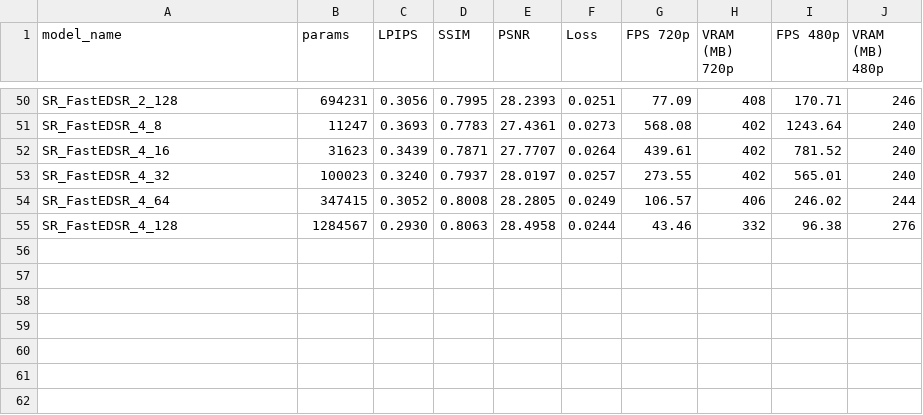
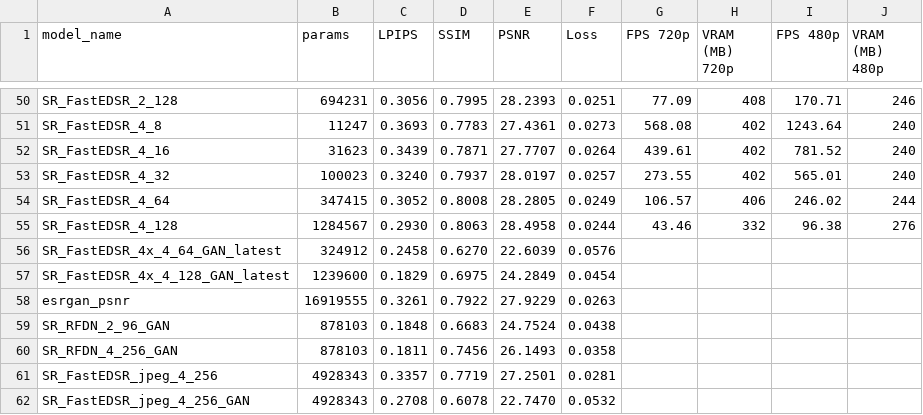
Before and after one commit to ig0r2/super-resolution-cnn, a CSV file: results/results_4x_DIV2K_half.csv, drawn as a sheet; only a part is shown, gaps mark what is left out.

Commit message:
Added GAN trainer and ESRGAN model. Improved trainers and trainer config

```diff
--- a/results/results_4x_DIV2K_half.csv
+++ b/results/results_4x_DIV2K_half.csv
@@ -55 +55,8 @@ SR_FastEDSR_4_64,347415,0.3052,0.8008,28.2805,0.0249,106.57,406,246.02,244
 SR_FastEDSR_4_128,1284567,0.2930,0.8063,28.4958,0.0244,43.46,332,96.38,276
+SR_FastEDSR_4x_4_64_GAN_latest,324912,0.2458,0.6270,22.6039,0.0576,,,,
+SR_FastEDSR_4x_4_128_GAN_latest,1239600,0.1829,0.6975,24.2849,0.0454,,,,
+esrgan_psnr,16919555,0.3261,0.7922,27.9229,0.0263,,,,
+SR_RFDN_2_96_GAN,878103,0.1848,0.6683,24.7524,0.0438,,,,
+SR_RFDN_4_256_GAN,878103,0.1811,0.7456,26.1493,0.0358,,,,
+SR_FastEDSR_jpeg_4_256,4928343,0.3357,0.7719,27.2501,0.0281,,,,
+SR_FastEDSR_jpeg_4_256_GAN,4928343,0.2708,0.6078,22.7470,0.0532,,,,
```
Also changed, not shown: results/results_2x_DIV2K_half.csv, results/results_2x_DIV2K_jpeg_half.csv, 24 other files.
